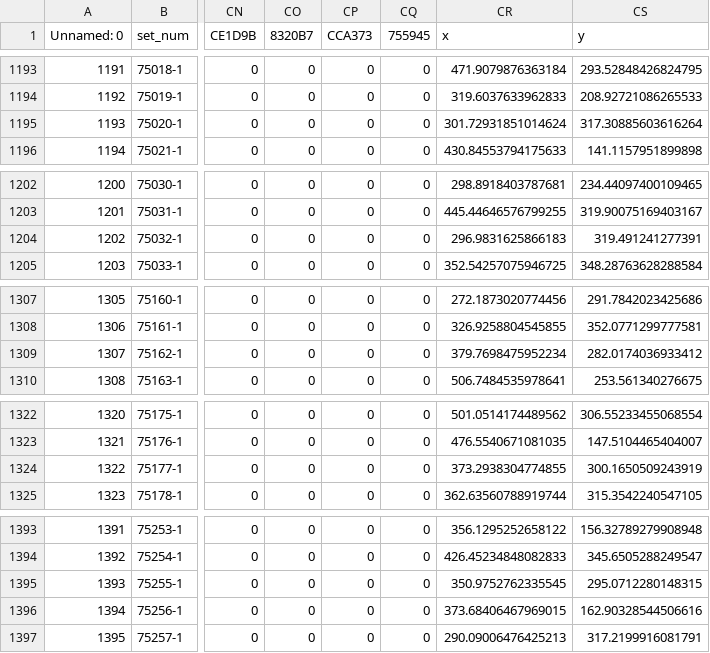
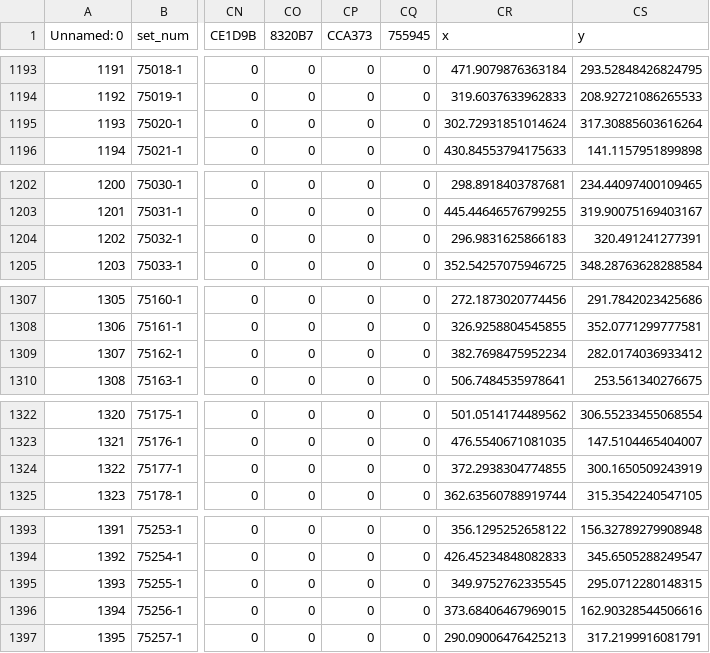
Before and after one commit to shubhleendhaka/Building-Bricks-A-LEGO-Project, a CSV file: data/hexagon_data_with_coords.csv, drawn as a sheet; only a part is shown, gaps mark what is left out; the diff covers the shown part only; the diff names each change by its address in the sheet, - before the commit and + after, or states it on an @@ line.

```diff
--- a/data/hexagon_data_with_coords.csv
+++ b/data/hexagon_data_with_coords.csv
-CR1195 (x): 301.72931851014624
+CR1195 (x): 302.72931851014624
-CS1204 (y): 319.491241277391
+CS1204 (y): 320.491241277391
-CR1309 (x): 379.7698475952234
+CR1309 (x): 382.7698475952234
-CR1324 (x): 373.2938304774855
+CR1324 (x): 372.2938304774855
-CR1395 (x): 350.9752762335545
+CR1395 (x): 349.9752762335545
```
Also changed, not shown: 20 edited cells elsewhere in this file.
